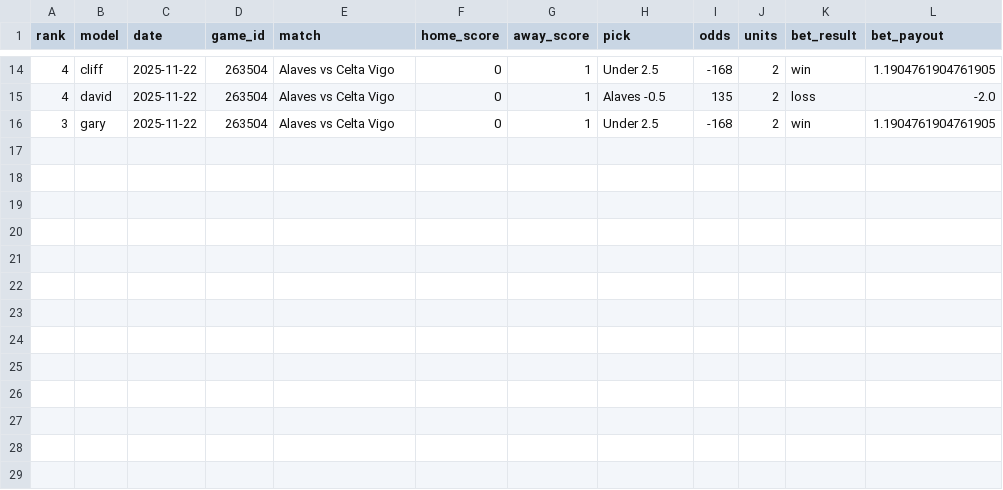
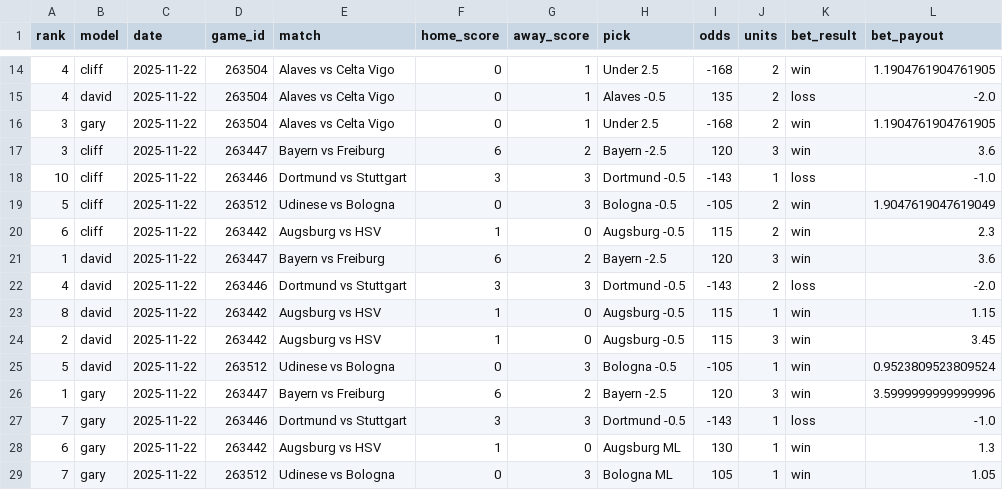
Before and after one commit to aaroncolesmith/llm_betting_model, a CSV file: data/soccer_bet_picks_evaluated.csv, drawn as a sheet; only a part is shown, gaps mark what is left out.

```diff
--- a/data/soccer_bet_picks_evaluated.csv
+++ b/data/soccer_bet_picks_evaluated.csv
@@ -16 +16,14 @@ rank,model,date,game_id,match,home_score,away_score,pick,odds,units,bet_result,b
 3,gary,2025-11-22,263504,Alaves vs Celta Vigo,0,1,Under 2.5,-168,2,win,1.1904761904761905
+3,cliff,2025-11-22,263447,Bayern vs Freiburg,6,2,Bayern -2.5,120,3,win,3.6
+10,cliff,2025-11-22,263446,Dortmund vs Stuttgart,3,3,Dortmund -0.5,-143,1,loss,-1.0
+5,cliff,2025-11-22,263512,Udinese vs Bologna,0,3,Bologna -0.5,-105,2,win,1.9047619047619049
+6,cliff,2025-11-22,263442,Augsburg vs HSV,1,0,Augsburg -0.5,115,2,win,2.3
+1,david,2025-11-22,263447,Bayern vs Freiburg,6,2,Bayern -2.5,120,3,win,3.6
+4,david,2025-11-22,263446,Dortmund vs Stuttgart,3,3,Dortmund -0.5,-143,2,loss,-2.0
+8,david,2025-11-22,263442,Augsburg vs HSV,1,0,Augsburg -0.5,115,1,win,1.15
+2,david,2025-11-22,263442,Augsburg vs HSV,1,0,Augsburg -0.5,115,3,win,3.45
+5,david,2025-11-22,263512,Udinese vs Bologna,0,3,Bologna -0.5,-105,1,win,0.9523809523809524
+1,gary,2025-11-22,263447,Bayern vs Freiburg,6,2,Bayern -2.5,120,3,win,3.5999999999999996
+7,gary,2025-11-22,263446,Dortmund vs Stuttgart,3,3,Dortmund -0.5,-143,1,loss,-1.0
+6,gary,2025-11-22,263442,Augsburg vs HSV,1,0,Augsburg ML,130,1,win,1.3
+7,gary,2025-11-22,263512,Udinese vs Bologna,0,3,Bologna ML,105,1,win,1.05
```
Also changed, not shown: data/soccer_game_results.csv.
